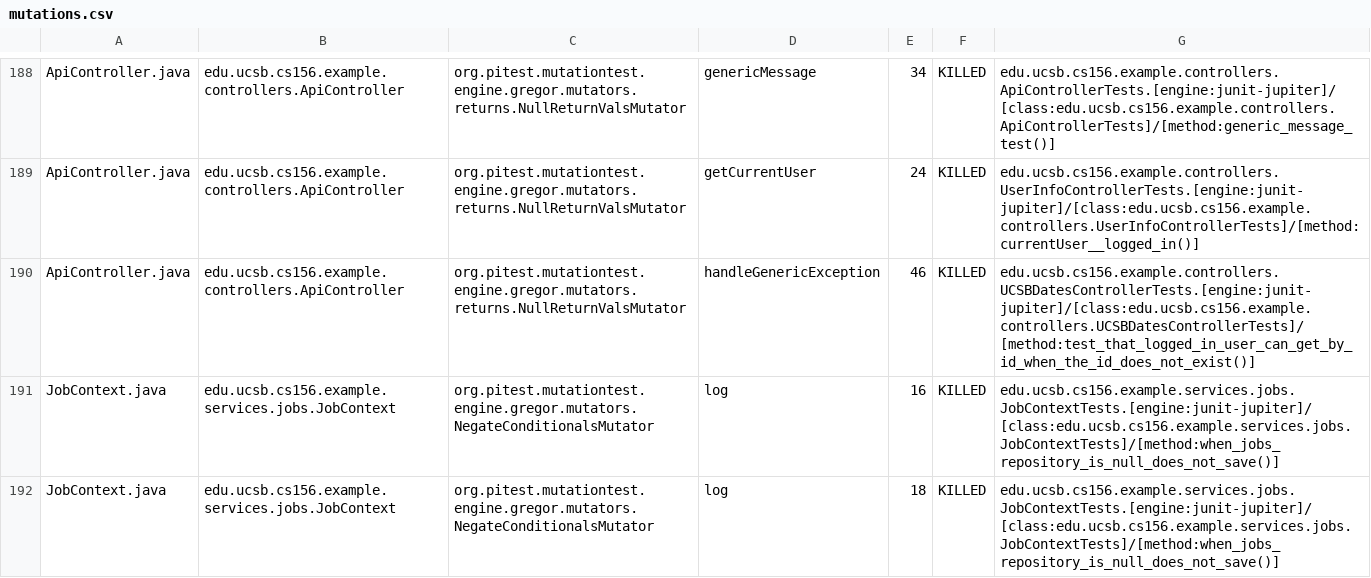
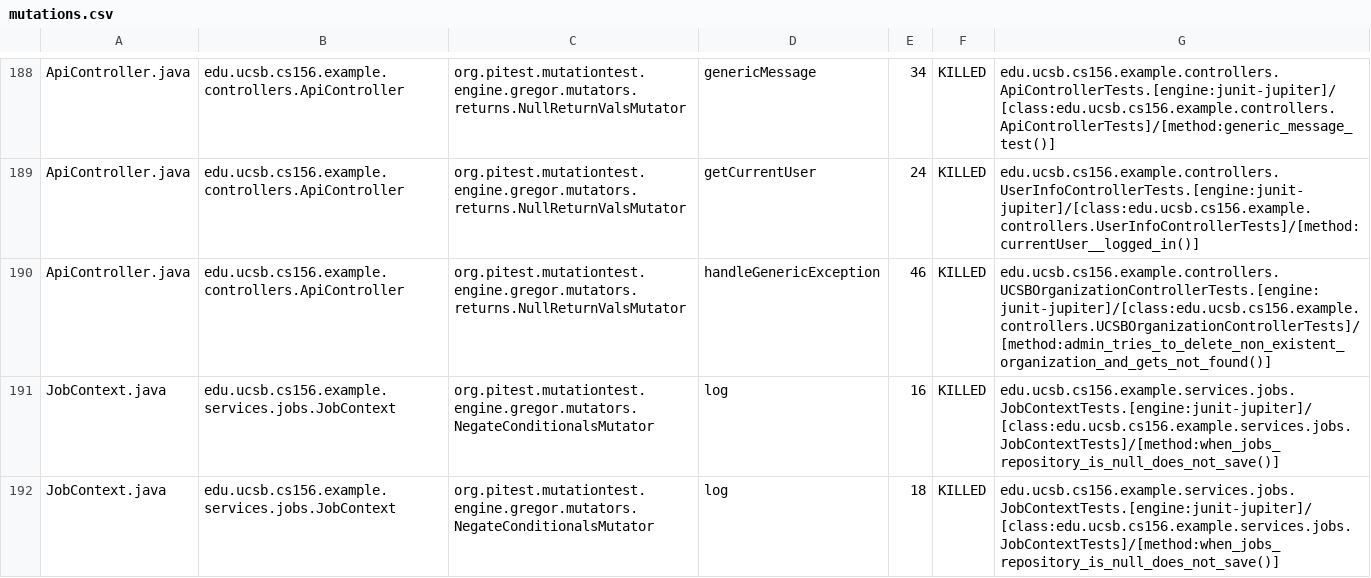
Before and after one commit to ucsb-cs156-f26/team02-f26-13, a CSV file: prs/119/pitest/mutations.csv, drawn as a sheet; only a part is shown, gaps mark what is left out.

Commit message:
Deploying to gh-pages from @ ucsb-cs156-f26/team02-f26-13@bb6d41f7758632f04c0a46605ffe5dc4a53ad82a 🚀

```diff
--- a/prs/119/pitest/mutations.csv
+++ b/prs/119/pitest/mutations.csv
@@ -189,3 +189,3 @@ ApiController.java,edu.ucsb.cs156.example.controllers.ApiController,org.pitest.m
 ApiController.java,edu.ucsb.cs156.example.controllers.ApiController,org.pitest.mutationtest.engine.gregor.mutators.returns.NullReturnValsMutator,getCurrentUser,24,KILLED,edu.ucsb.cs156.example.controllers.UserInfoControllerTests.[engine:junit-jupiter]/[class:edu.ucsb.cs156.example.controllers.UserInfoControllerTests]/[method:currentUser__logged_in()]
-ApiController.java,edu.ucsb.cs156.example.controllers.ApiController,org.pitest.mutationtest.engine.gregor.mutators.returns.NullReturnValsMutator,handleGenericException,46,KILLED,edu.ucsb.cs156.example.controllers.UCSBDatesControllerTests.[engine:junit-jupiter]/[class:edu.ucsb.cs156.example.controllers.UCSBDatesControllerTests]/[method:test_that_logged_in_user_can_get_by_id_when_the_id_does_not_exist()]
+ApiController.java,edu.ucsb.cs156.example.controllers.ApiController,org.pitest.mutationtest.engine.gregor.mutators.returns.NullReturnValsMutator,handleGenericException,46,KILLED,edu.ucsb.cs156.example.controllers.UCSBOrganizationControllerTests.[engine:junit-jupiter]/[class:edu.ucsb.cs156.example.controllers.UCSBOrganizationControllerTests]/[method:admin_tries_to_delete_non_existent_organization_and_gets_not_found()]
 JobContext.java,edu.ucsb.cs156.example.services.jobs.JobContext,org.pitest.mutationtest.engine.gregor.mutators.NegateConditionalsMutator,log,16,KILLED,edu.ucsb.cs156.example.services.jobs.JobContextTests.[engine:junit-jupiter]/[class:edu.ucsb.cs156.example.services.jobs.JobContextTests]/[method:when_jobs_repository_is_null_does_not_save()]
```
Also changed, not shown: 22 other files.
